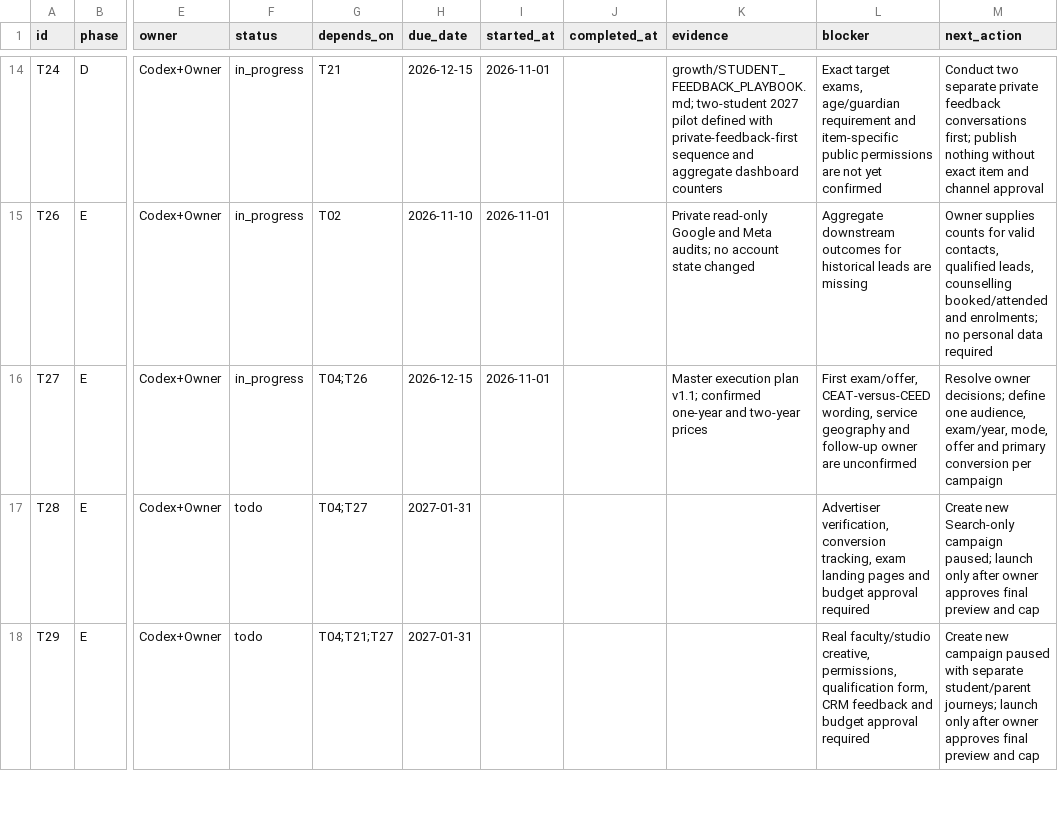
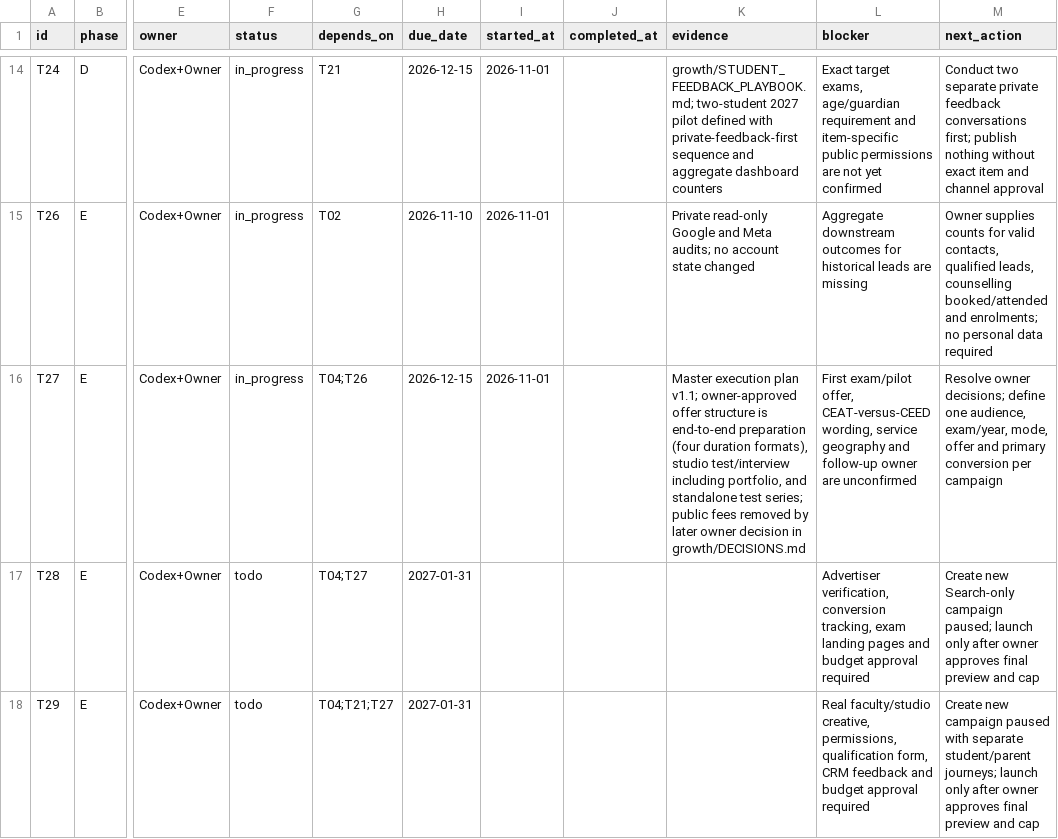
Before and after one commit to jehar-tau/Website-Dexam, a CSV file: growth/TASKS.csv, drawn as a sheet; only a part is shown, gaps mark what is left out; the diff names each change by its address in the sheet, - before the commit and + after, or states it on an @@ line.

Commit message:
Align ad planning with approved offer structure

```diff
--- a/growth/TASKS.csv
+++ b/growth/TASKS.csv
-K16 (evidence): …plan v1.1; confirmed one-year and two-year prices
+K16 (evidence): …plan v1.1; owner-approved offer structure is end-to-end preparation (four duration formats), studio test/interview including portfolio, and standalone test series; public fees removed by later owner decision in growth/DECISIONS.md
-L16 (blocker): First exam/offer, CEAT-versus-CEED wording,…
+L16 (blocker): First exam/pilot offer, CEAT-versus-CEED wording,…
```
